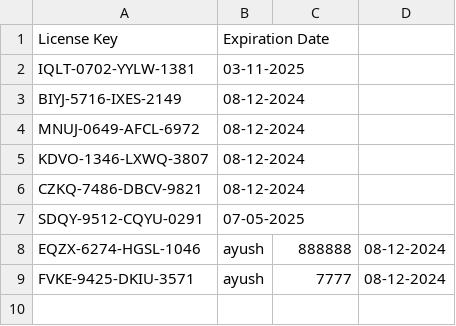
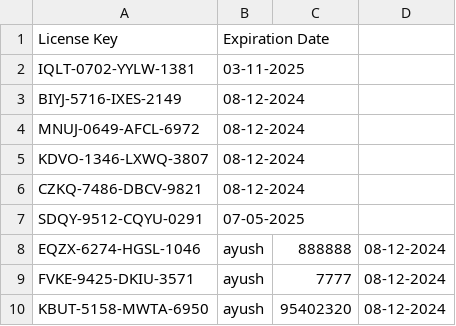
Before and after one commit to Nayush29/Gym-manager, a CSV file: License_keys.csv, drawn as a sheet.

Commit message:
Add new license key

```diff
--- a/License_keys.csv
+++ b/License_keys.csv
@@ -9 +9,2 @@ EQZX-6274-HGSL-1046,ayush,888888,08-12-2024
 FVKE-9425-DKIU-3571,ayush,7777,08-12-2024
+KBUT-5158-MWTA-6950,ayush,95402320,08-12-2024
```
